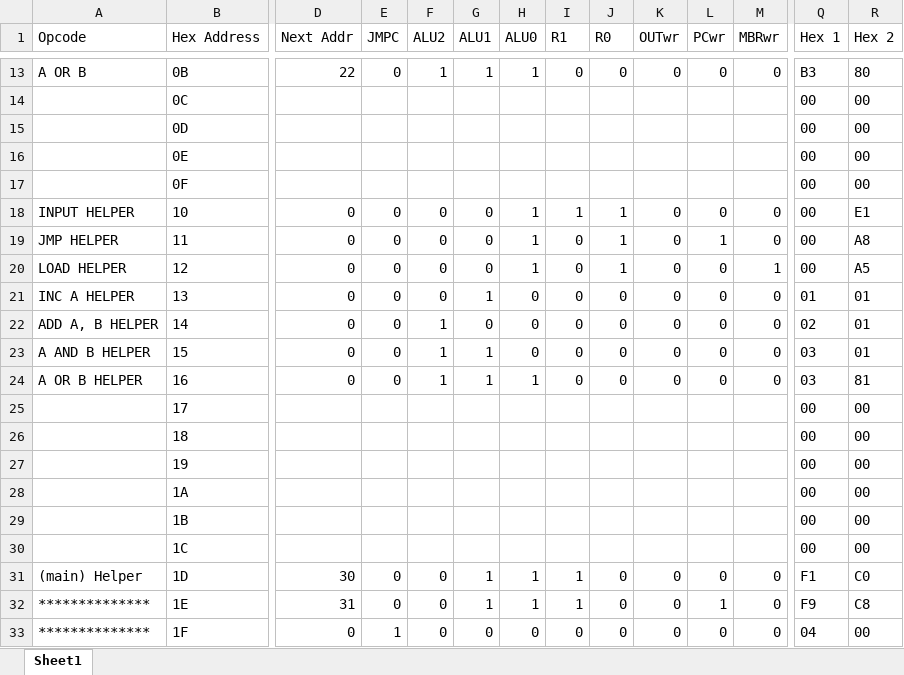
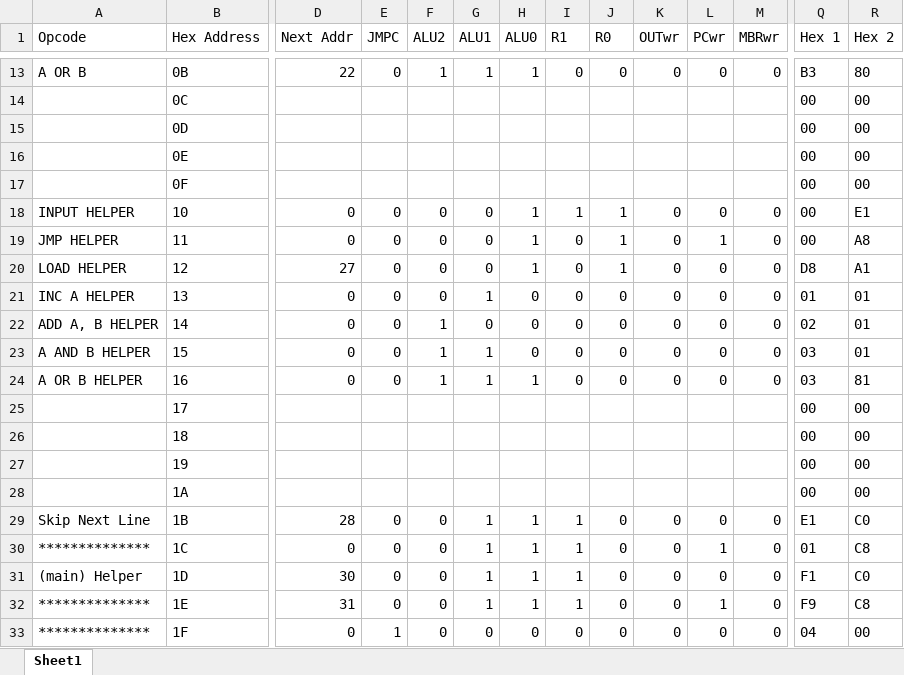
Before and after one commit to mellena1/COMP1200Project, an Excel workbook: ROM Spreadsheet.xlsx, sheet Sheet1, drawn as a sheet; only a part is shown, gaps mark what is left out; values as stored, in another font and other column widths than the file's, no borders; the diff covers the shown part only; the diff names each change by its address in the sheet, - before the commit and + after, or states it on an @@ line.

Commit message:
Fixed Load Instr

```diff
--- a/ROM Spreadsheet.xlsx (sheet Sheet1)
+++ b/ROM Spreadsheet.xlsx (sheet Sheet1)
-D20 (Next Addr): 0
+D20 (Next Addr): 27
-M20 (MBRwr): 1
+M20 (MBRwr): 0
-Q20 (Hex 1): 00
+Q20 (Hex 1): D8
-R20 (Hex 2): A5
+R20 (Hex 2): A1
-A29 (Opcode): (empty)
+A29 (Opcode): Skip Next Line
-D29 (Next Addr): (empty)
+D29 (Next Addr): 28
-E29:E30 (JMPC): (empty)
+E29:E30 (JMPC): 0
-F29:F30 (ALU2): (empty)
+F29:F30 (ALU2): 0
-G29:G30 (ALU1): (empty)
+G29:G30 (ALU1): 1
-H29:H30 (ALU0): (empty)
+H29:H30 (ALU0): 1
-I29:I30 (R1): (empty)
+I29:I30 (R1): 1
-J29:J30 (R0): (empty)
+J29:J30 (R0): 0
-K29:K30 (OUTwr): (empty)
+K29:K30 (OUTwr): 0
-L29 (PCwr): (empty)
+L29 (PCwr): 0
-M29:M30 (MBRwr): (empty)
+M29:M30 (MBRwr): 0
-Q29 (Hex 1): 00
+Q29 (Hex 1): E1
-R29 (Hex 2): 00
+R29 (Hex 2): C0
-A30 (Opcode): (empty)
+A30 (Opcode): **************
-D30 (Next Addr): (empty)
+D30 (Next Addr): 0
-L30 (PCwr): (empty)
+L30 (PCwr): 1
-Q30 (Hex 1): 00
+Q30 (Hex 1): 01
-R30 (Hex 2): 00
+R30 (Hex 2): C8
```
Also changed, not shown: 4 edited cells elsewhere in this sheet.
